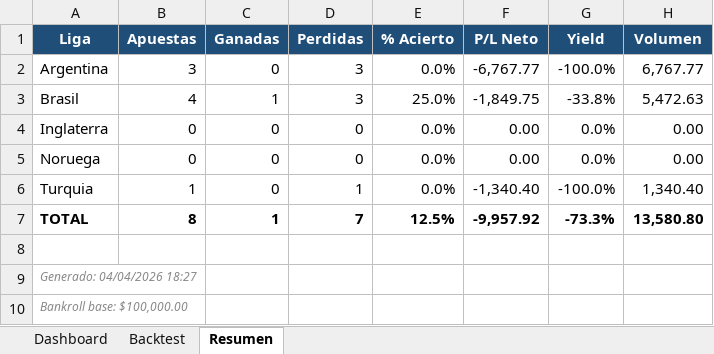
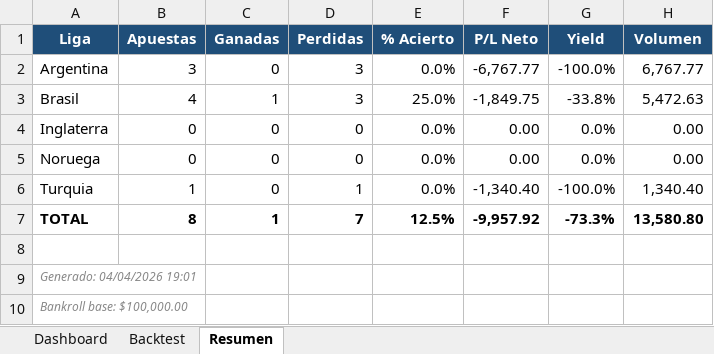
Before and after one commit to M3EMO/Proyecto_Adepor, an Excel workbook: Backtest_Modelo.xlsx, sheet Resumen, drawn as a sheet; values as stored, in another font and other column widths than the file's, no borders; the diff names each change by its address in the sheet, - before the commit and + after, or states it on an @@ line.

```diff
--- a/Backtest_Modelo.xlsx (sheet Resumen)
+++ b/Backtest_Modelo.xlsx (sheet Resumen)
-A9 (Liga): Generado: 04/04/2026 18:27
+A9 (Liga): Generado: 04/04/2026 19:01
```
Also changed, not shown: sheet Backtest, sheet Dashboard, 3 other files.
